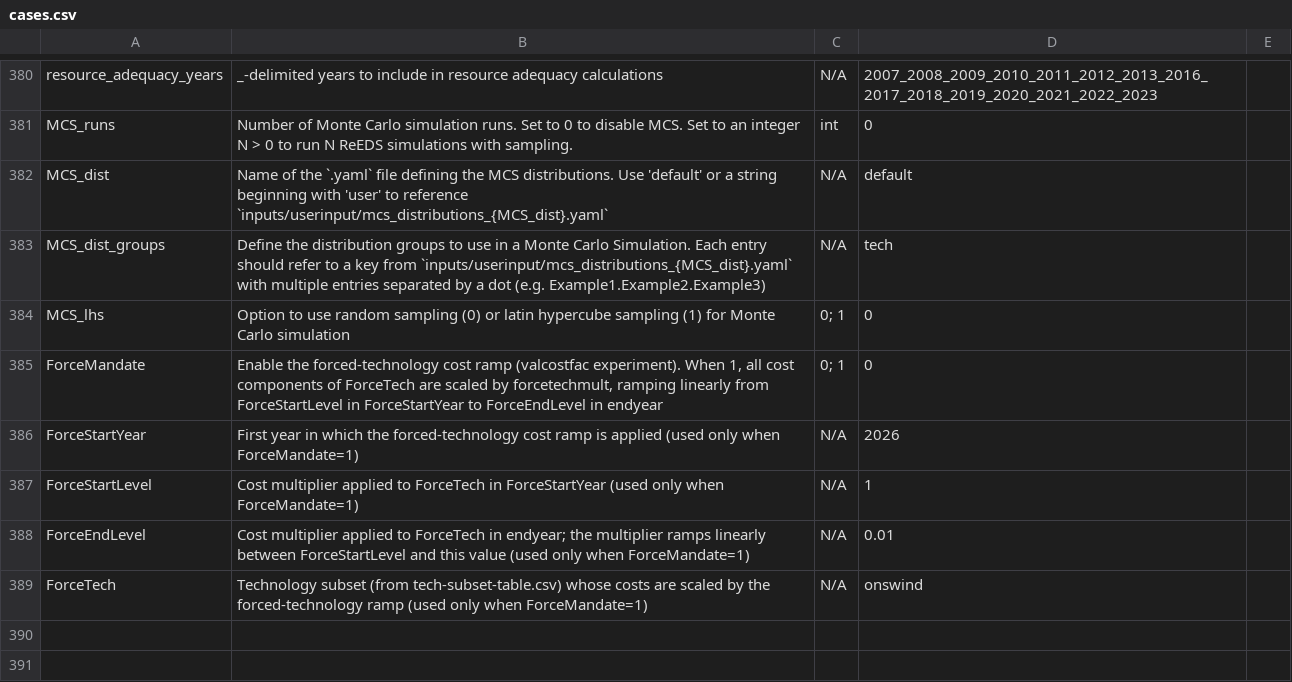
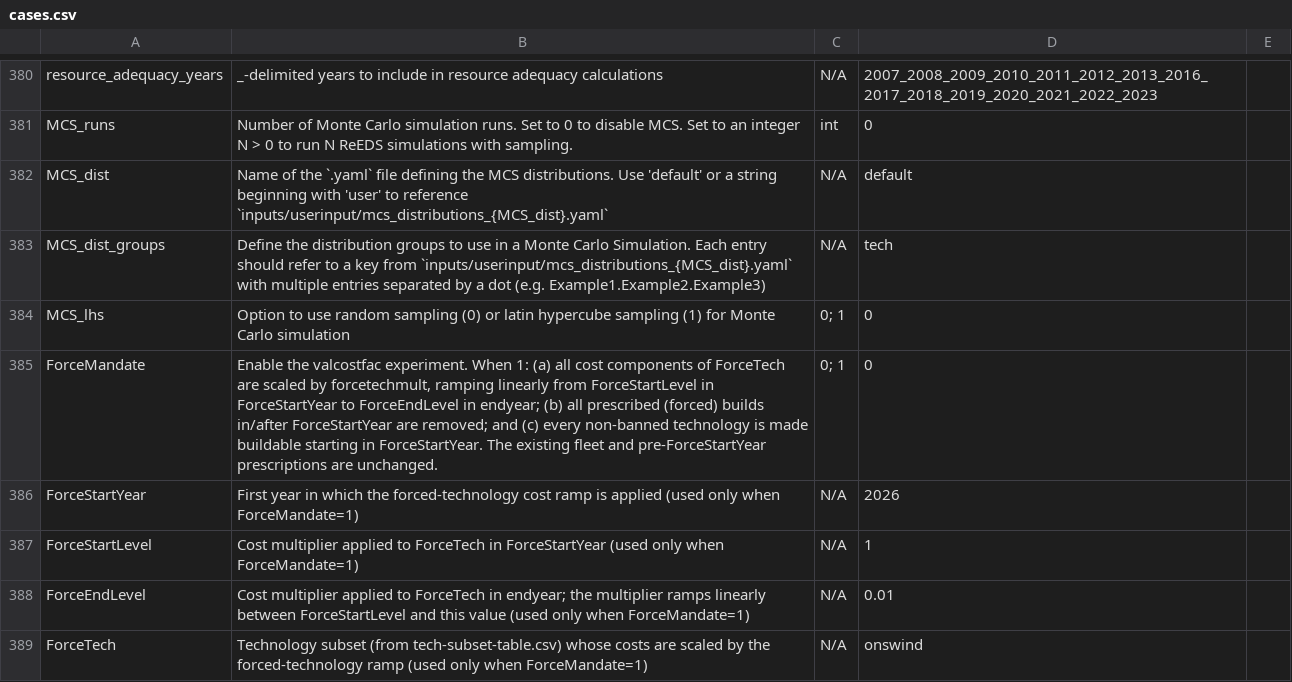
Before and after one commit to ajsbergman/ReEDS, a CSV file: cases.csv, drawn as a sheet; only a part is shown, gaps mark what is left out.

Commit message:
Remove prescribed builds and allow endogenous builds for all techs starting in ForceStartYear

```diff
--- a/cases.csv
+++ b/cases.csv
@@ -384,3 +384,3 @@ MCS_dist_groups,Define the distribution groups to use in a Monte Carlo Simulatio
 MCS_lhs,Option to use random sampling (0) or latin hypercube sampling (1) for Monte Carlo simulation,0; 1,0,
-ForceMandate,"Enable the forced-technology cost ramp (valcostfac experiment). When 1, all cost components of ForceTech are scaled by forcetechmult, ramping linearly from ForceStartLevel in ForceStartYear to ForceEndLevel in endyear",0; 1,0,
+ForceMandate,"Enable the valcostfac experiment. When 1: (a) all cost components of ForceTech are scaled by forcetechmult, ramping linearly from ForceStartLevel in ForceStartYear to ForceEndLevel in endyear; (b) all prescribed (forced) builds in/after ForceStartYear are removed; and (c) every non-banned technology is made buildable starting in ForceStartYear. The existing fleet and pre-ForceStartYear prescriptions are unchanged.",0; 1,0,
 ForceStartYear,First year in which the forced-technology cost ramp is applied (used only when ForceMandate=1),N/A,2026,
```
Also changed, not shown: 1 other file.
